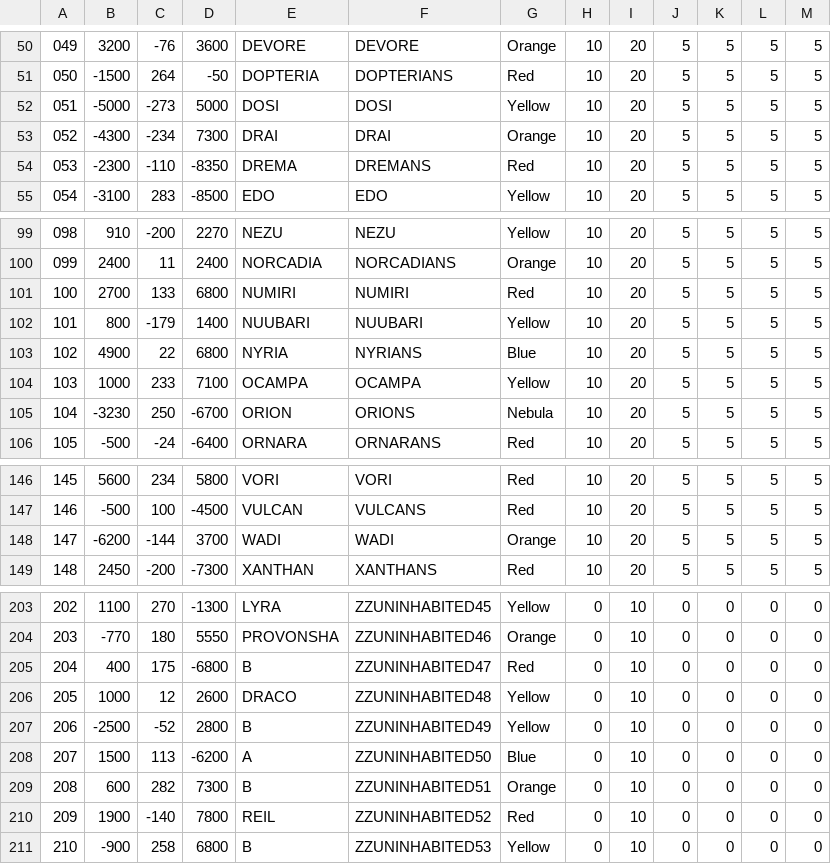
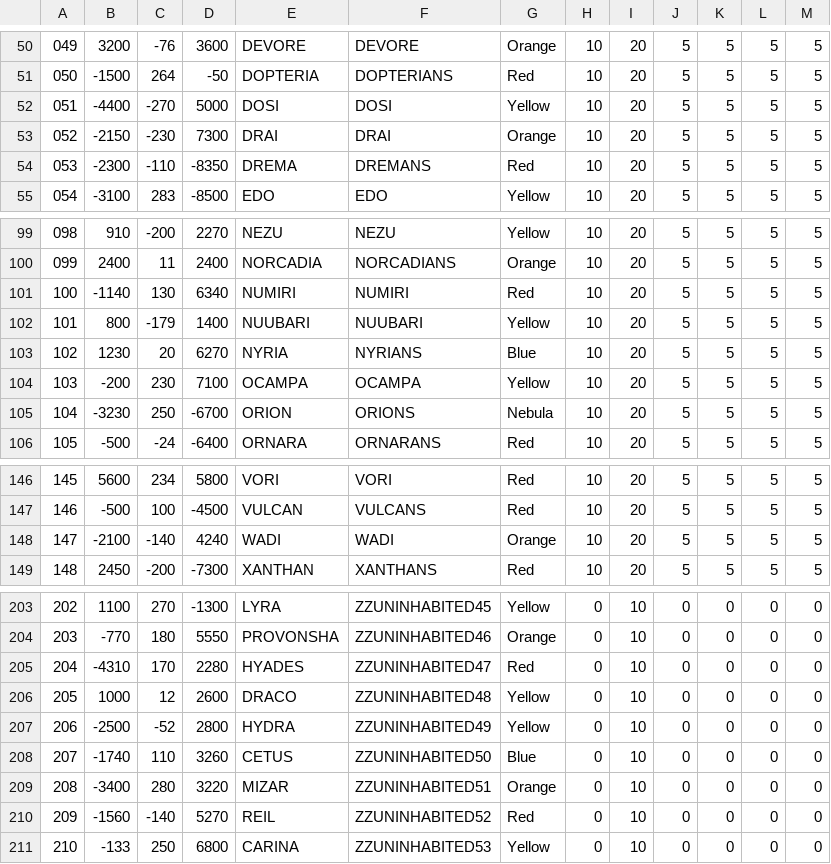
Before and after one commit to BotF2/Unity3D_BirthOfTheFederation, a CSV file: Assets/Resources/Data/StarSystems.csv, drawn as a sheet; only a part is shown, gaps mark what is left out; the diff covers the shown part only.

```diff
--- a/Assets/Resources/Data/StarSystems.csv
+++ b/Assets/Resources/Data/StarSystems.csv
@@ -51,4 +51,4 @@
 050,-1500,264,-50,DOPTERIA,DOPTERIANS,Red,10,20,5,5,5,5
-051,-5000,-273,5000,DOSI,DOSI,Yellow,10,20,5,5,5,5
-052,-4300,-234,7300,DRAI,DRAI,Orange,10,20,5,5,5,5
+051,-4400,-270,5000,DOSI,DOSI,Yellow,10,20,5,5,5,5
+052,-2150,-230,7300,DRAI,DRAI,Orange,10,20,5,5,5,5
 053,-2300,-110,-8350,DREMA,DREMANS,Red,10,20,5,5,5,5
@@ -100,6 +100,6 @@
 099,2400,11,2400,NORCADIA,NORCADIANS,Orange,10,20,5,5,5,5
-100,2700,133,6800,NUMIRI,NUMIRI,Red,10,20,5,5,5,5
+100,-1140,130,6340,NUMIRI,NUMIRI,Red,10,20,5,5,5,5
 101,800,-179,1400,NUUBARI,NUUBARI,Yellow,10,20,5,5,5,5
-102,4900,22,6800,NYRIA,NYRIANS,Blue,10,20,5,5,5,5
-103,1000,233,7100,OCAMPA,OCAMPA,Yellow,10,20,5,5,5,5
+102,1230,20,6270,NYRIA,NYRIANS,Blue,10,20,5,5,5,5
+103,-200,230,7100,OCAMPA,OCAMPA,Yellow,10,20,5,5,5,5
 104,-3230,250,-6700,ORION,ORIONS,Nebula,10,20,5,5,5,5
@@ -147,3 +147,3 @@
 146,-500,100,-4500,VULCAN,VULCANS,Red,10,20,5,5,5,5
-147,-6200,-144,3700,WADI,WADI,Orange,10,20,5,5,5,5
+147,-2100,-140,4240,WADI,WADI,Orange,10,20,5,5,5,5
 148,2450,-200,-7300,XANTHAN,XANTHANS,Red,10,20,5,5,5,5
@@ -204,8 +204,8 @@
 203,-770,180,5550,PROVONSHA,ZZUNINHABITED46,Orange,0,10,0,0,0,0
-204,400,175,-6800,B,ZZUNINHABITED47,Red,0,10,0,0,0,0
+204,-4310,170,2280,HYADES,ZZUNINHABITED47,Red,0,10,0,0,0,0
 205,1000,12,2600,DRACO,ZZUNINHABITED48,Yellow,0,10,0,0,0,0
-206,-2500,-52,2800,B,ZZUNINHABITED49,Yellow,0,10,0,0,0,0
-207,1500,113,-6200,A,ZZUNINHABITED50,Blue,0,10,0,0,0,0
-208,600,282,7300,B,ZZUNINHABITED51,Orange,0,10,0,0,0,0
-209,1900,-140,7800,REIL,ZZUNINHABITED52,Red,0,10,0,0,0,0
-210,-900,258,6800,B,ZZUNINHABITED53,Yellow,0,10,0,0,0,0
+206,-2500,-52,2800,HYDRA,ZZUNINHABITED49,Yellow,0,10,0,0,0,0
+207,-1740,110,3260,CETUS,ZZUNINHABITED50,Blue,0,10,0,0,0,0
+208,-3400,280,3220,MIZAR,ZZUNINHABITED51,Orange,0,10,0,0,0,0
+209,-1560,-140,5270,REIL,ZZUNINHABITED52,Red,0,10,0,0,0,0
+210,-133,250,6800,CARINA,ZZUNINHABITED53,Yellow,0,10,0,0,0,0
```
Also changed, not shown: 9 edited cells elsewhere in this file, 16 other files.
